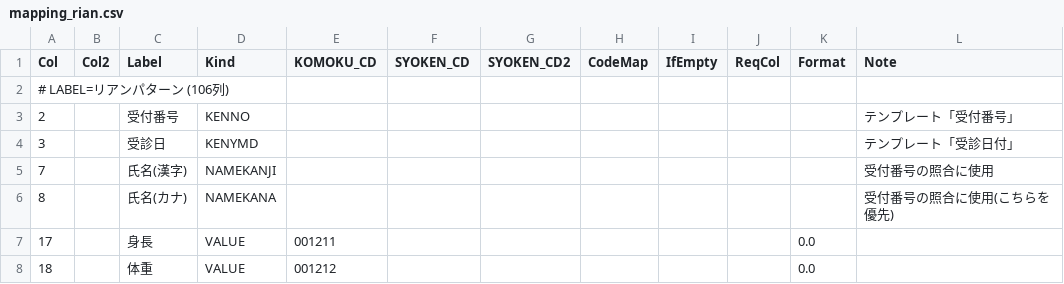
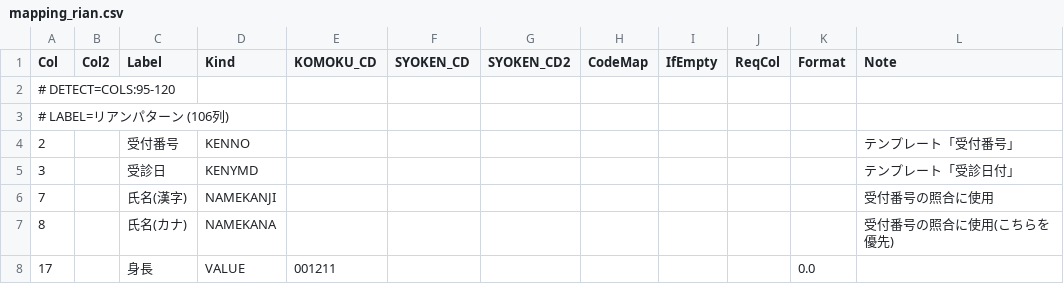
Before and after one commit to k09031473370/medcheck, a CSV file: kenshin-navi-tool/form/mapping_rian.csv, drawn as a sheet; only a part is shown; the shorter side is filled out with more unchanged rows.

```diff
--- a/kenshin-navi-tool/form/mapping_rian.csv
+++ b/kenshin-navi-tool/form/mapping_rian.csv
@@ -1,2 +1,3 @@
 Col,Col2,Label,Kind,KOMOKU_CD,SYOKEN_CD,SYOKEN_CD2,CodeMap,IfEmpty,ReqCol,Format,Note
+# DETECT=COLS:95-120
 # LABEL=リアンパターン (106列)
```
Also changed, not shown: kenshin-navi-tool/form/mapping_shibaura_ai.csv, 4 other files.
